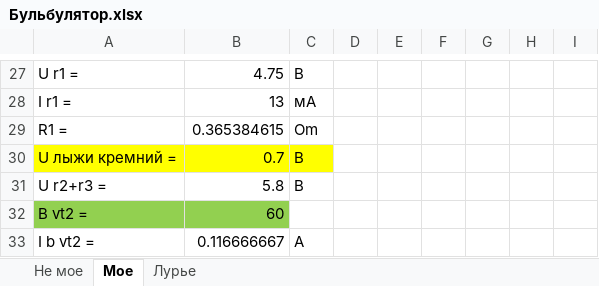
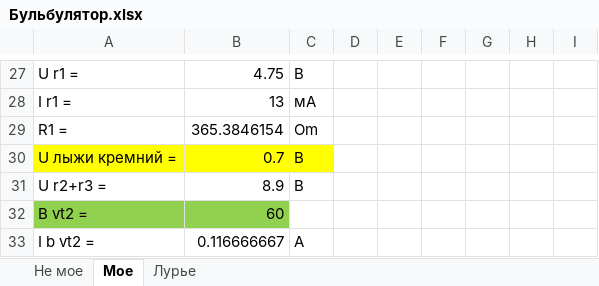
Before and after one commit to Hlebnica/Computational-methods, an Excel workbook: Курсовая Электроника/Бульбулятор.xlsx, sheet Мое, drawn as a sheet; only a part is shown, gaps mark what is left out; values as stored, in another font and other column widths than the file's, no borders; the diff covers the shown part only; the diff names each change by its address in the sheet, - before the commit and + after, or states it on an @@ line.

```diff
--- a/Курсовая Электроника/Бульбулятор.xlsx (sheet Мое)
+++ b/Курсовая Электроника/Бульбулятор.xlsx (sheet Мое)
-B29: 0.365384615
+B29: 365.3846154
-B31: 5.8
+B31: 8.9
```
Also changed, not shown: 23 edited cells and cell formats elsewhere in this sheet, 1 other file.
